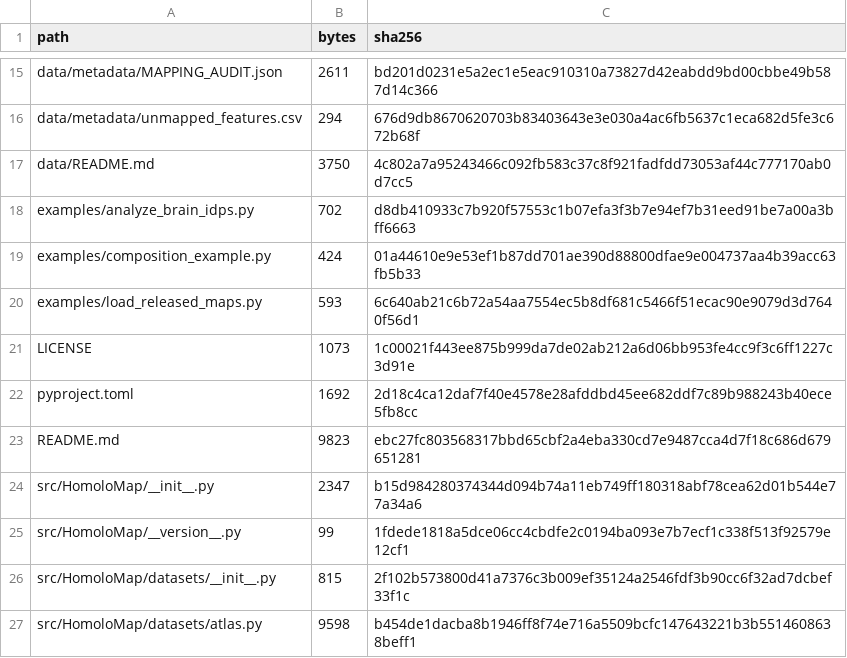
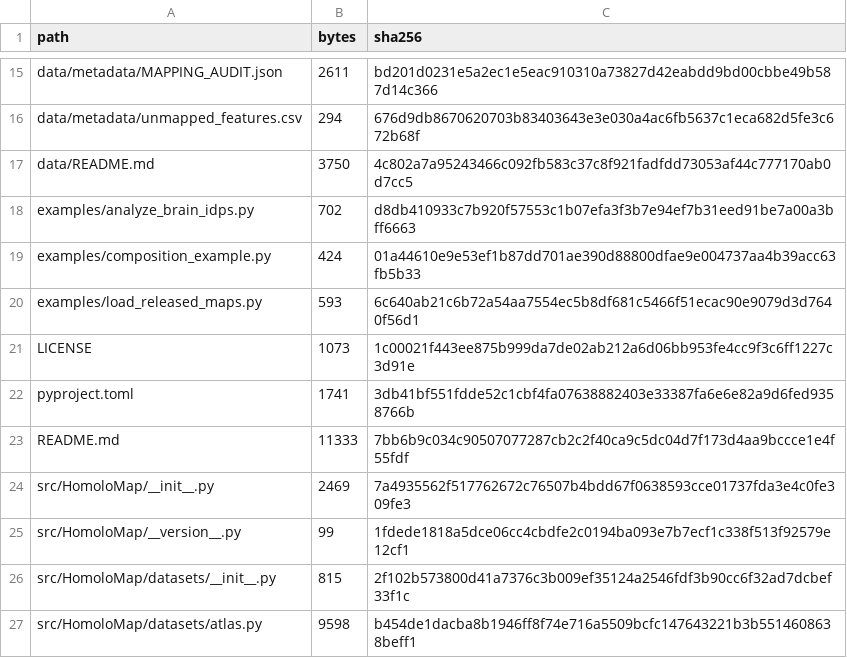
Before and after one commit to Dthbca/HomoloMap, a CSV file: MANIFEST_SHA256.csv, drawn as a sheet; only a part is shown, gaps mark what is left out.

```diff
--- a/MANIFEST_SHA256.csv
+++ b/MANIFEST_SHA256.csv
@@ -21,5 +21,5 @@ examples/load_released_maps.py,593,6c640ab21c6b72a54aa7554ec5b8df681c5466f51ecac
 LICENSE,1073,1c00021f443ee875b999da7de02ab212a6d06bb953fe4cc9f3c6ff1227c3d91e
-pyproject.toml,1692,2d18c4ca12daf7f40e4578e28afddbd45ee682ddf7c89b988243b40ece5fb8cc
-README.md,9823,ebc27fc803568317bbd65cbf2a4eba330cd7e9487cca4d7f18c686d679651281
-src/HomoloMap/__init__.py,2347,b15d984280374344d094b74a11eb749ff180318abf78cea62d01b544e77a34a6
+pyproject.toml,1741,3db41bf551fdde52c1cbf4fa07638882403e33387fa6e6e82a9d6fed9358766b
+README.md,11333,7bb6b9c034c90507077287cb2c2f40ca9c5dc04d7f173d4aa9bccce1e4f55fdf
+src/HomoloMap/__init__.py,2469,7a4935562f517762672c76507b4bdd67f0638593cce01737fda3e4c0fe309fe3
 src/HomoloMap/__version__.py,99,1fdede1818a5dce06cc4cbdfe2c0194ba093e7b7ecf1c338f513f92579e12cf1
```
Also changed, not shown: 3 other files.
